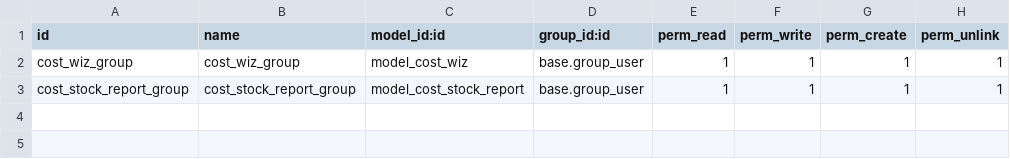
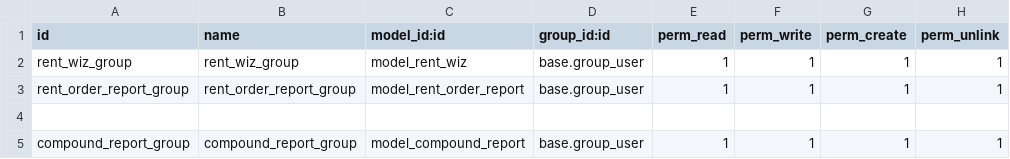
Before and after one commit to CityArtSolution/ifna-invest, a CSV file: rental_orders_reports/security/ir.model.access.csv, drawn as a sheet.

Commit message:
tenants excel report

```diff
--- a/rental_orders_reports/security/ir.model.access.csv
+++ b/rental_orders_reports/security/ir.model.access.csv
@@ -1,3 +1,5 @@
 id,name,model_id:id,group_id:id,perm_read,perm_write,perm_create,perm_unlink
-cost_wiz_group,cost_wiz_group,model_cost_wiz,base.group_user,1,1,1,1
-cost_stock_report_group,cost_stock_report_group,model_cost_stock_report,base.group_user,1,1,1,1
+rent_wiz_group,rent_wiz_group,model_rent_wiz,base.group_user,1,1,1,1
+rent_order_report_group,rent_order_report_group,model_rent_order_report,base.group_user,1,1,1,1
+
+compound_report_group,compound_report_group,model_compound_report,base.group_user,1,1,1,1
```
Also changed, not shown: 3 other files.
